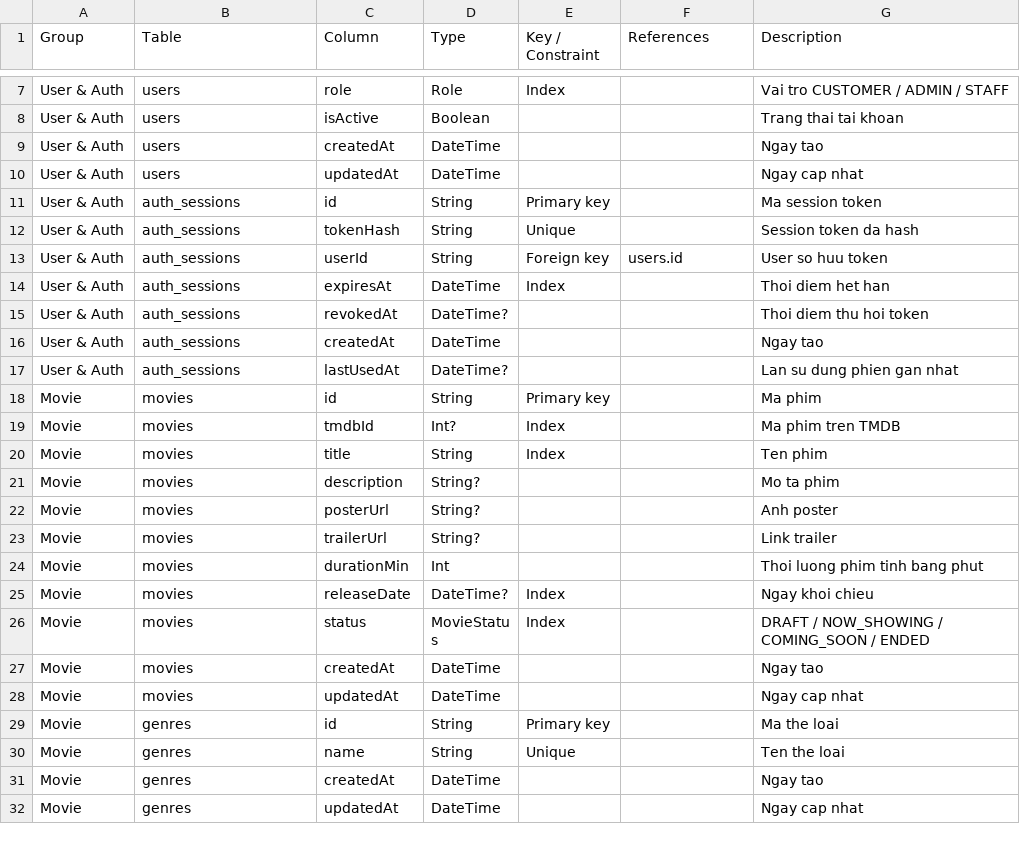
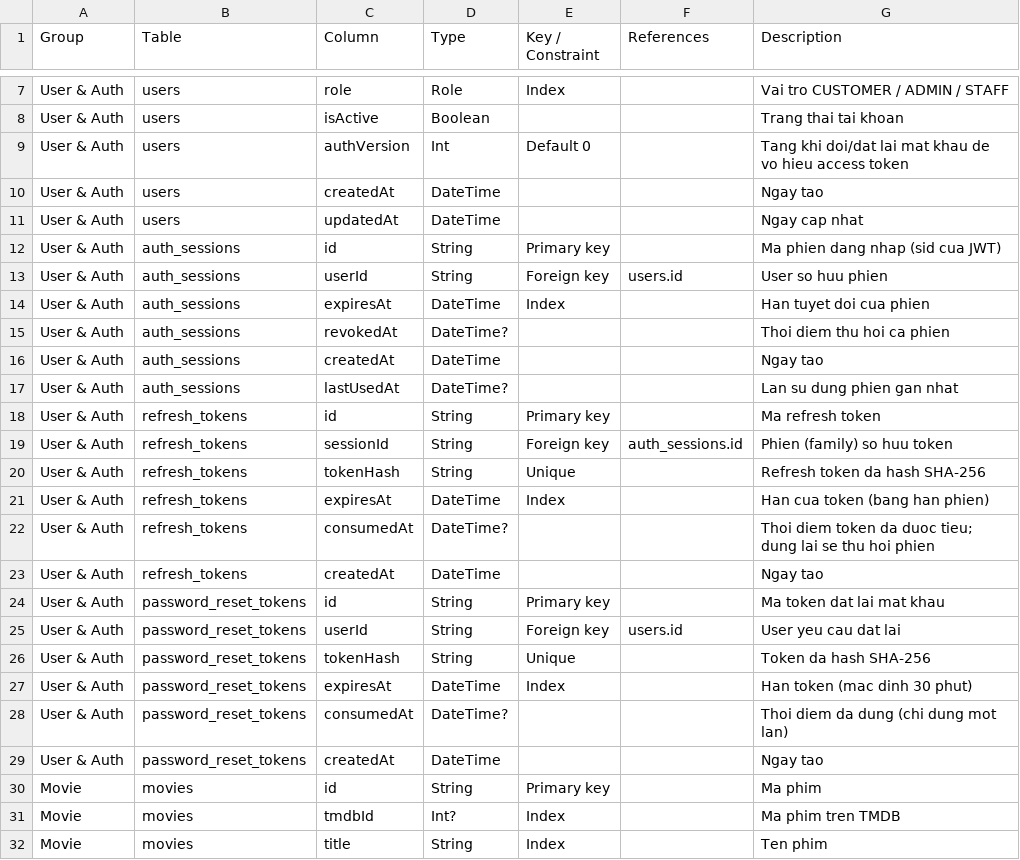
Before and after one commit to ntqh67/cinema-ticket-system, a CSV file: docs/database-schema-excel.csv, drawn as a sheet; only a part is shown, gaps mark what is left out; the shorter side is filled out with more unchanged rows.

```diff
--- a/docs/database-schema-excel.csv
+++ b/docs/database-schema-excel.csv
@@ -8,11 +8,23 @@ User & Auth,users,role,Role,Index,,Vai tro CUSTOMER / ADMIN / STAFF
 User & Auth,users,isActive,Boolean,,,Trang thai tai khoan
+User & Auth,users,authVersion,Int,Default 0,,Tang khi doi/dat lai mat khau de vo hieu access token
 User & Auth,users,createdAt,DateTime,,,Ngay tao
 User & Auth,users,updatedAt,DateTime,,,Ngay cap nhat
-User & Auth,auth_sessions,id,String,Primary key,,Ma session token
-User & Auth,auth_sessions,tokenHash,String,Unique,,Session token da hash
-User & Auth,auth_sessions,userId,String,Foreign key,users.id,User so huu token
-User & Auth,auth_sessions,expiresAt,DateTime,Index,,Thoi diem het han
-User & Auth,auth_sessions,revokedAt,DateTime?,, ,Thoi diem thu hoi token
+User & Auth,auth_sessions,id,String,Primary key,,Ma phien dang nhap (sid cua JWT)
+User & Auth,auth_sessions,userId,String,Foreign key,users.id,User so huu phien
+User & Auth,auth_sessions,expiresAt,DateTime,Index,,Han tuyet doi cua phien
+User & Auth,auth_sessions,revokedAt,DateTime?,,,Thoi diem thu hoi ca phien
 User & Auth,auth_sessions,createdAt,DateTime,,,Ngay tao
 User & Auth,auth_sessions,lastUsedAt,DateTime?,,,Lan su dung phien gan nhat
+User & Auth,refresh_tokens,id,String,Primary key,,Ma refresh token
+User & Auth,refresh_tokens,sessionId,String,Foreign key,auth_sessions.id,Phien (family) so huu token
+User & Auth,refresh_tokens,tokenHash,String,Unique,,Refresh token da hash SHA-256
+User & Auth,refresh_tokens,expiresAt,DateTime,Index,,Han cua token (bang han phien)
+User & Auth,refresh_tokens,consumedAt,DateTime?,,,Thoi diem token da duoc tieu; dung lai se thu hoi phien
+User & Auth,refresh_tokens,createdAt,DateTime,,,Ngay tao
+User & Auth,password_reset_tokens,id,String,Primary key,,Ma token dat lai mat khau
+User & Auth,password_reset_tokens,userId,String,Foreign key,users.id,User yeu cau dat lai
+User & Auth,password_reset_tokens,tokenHash,String,Unique,,Token da hash SHA-256
+User & Auth,password_reset_tokens,expiresAt,DateTime,Index,,Han token (mac dinh 30 phut)
+User & Auth,password_reset_tokens,consumedAt,DateTime?,,,Thoi diem da dung (chi dung mot lan)
+User & Auth,password_reset_tokens,createdAt,DateTime,,,Ngay tao
 Movie,movies,id,String,Primary key,,Ma phim
```
Also changed, not shown: docs/database-relationships.csv, 1 other file.
